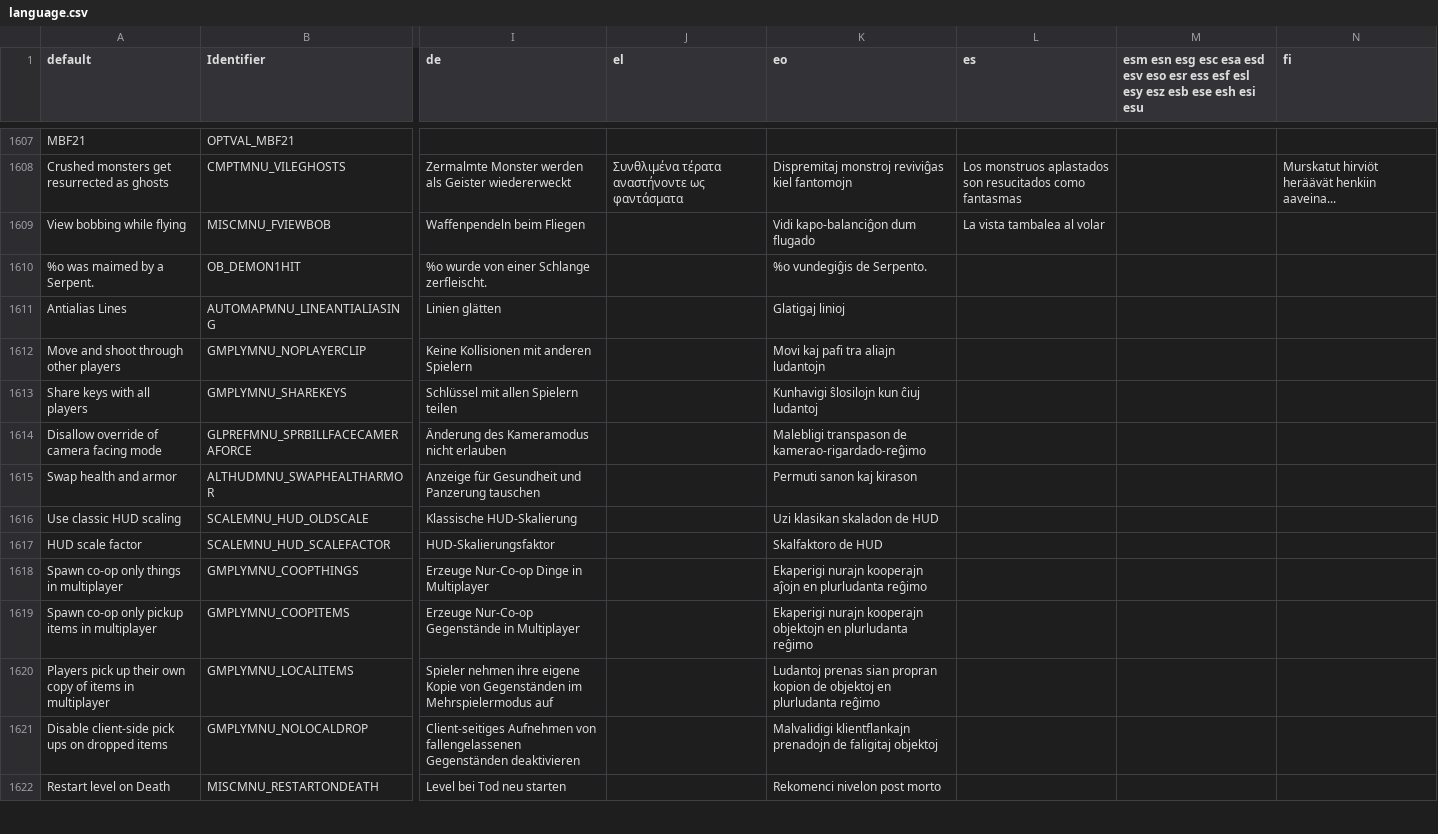
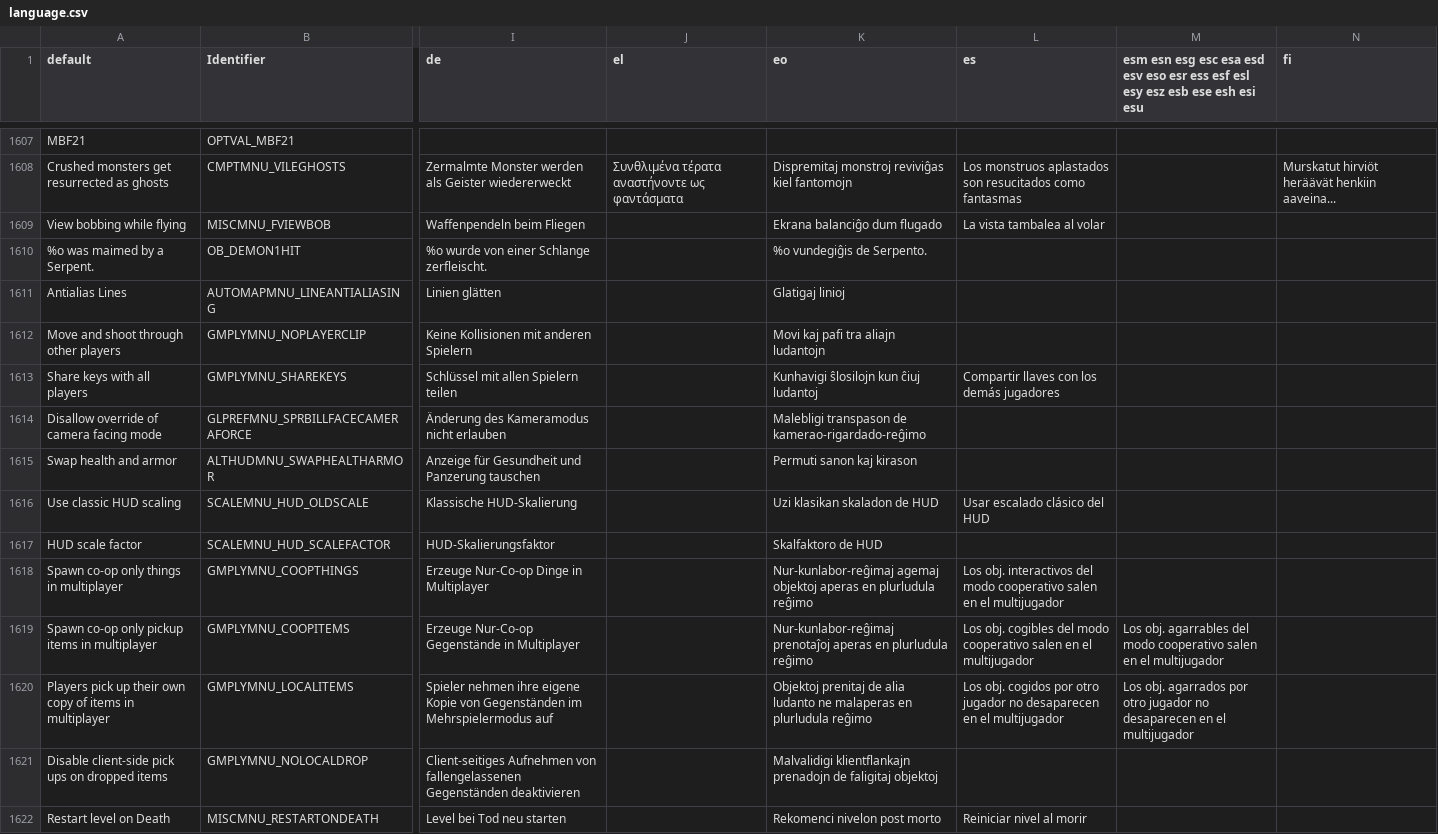
Before and after one commit to TwelveEyes/UZDoom, a CSV file: wadsrc/static/language.csv, drawn as a sheet; only a part is shown, gaps mark what is left out; the diff covers the shown part only; the diff names each change by its address in the sheet, - before the commit and + after, or states it on an @@ line.

Commit message:
- language update
# Conflicts:
#	wadsrc/static/language.0

```diff
--- a/wadsrc/static/language.csv
+++ b/wadsrc/static/language.csv
-K1609 (eo): Vidi kapo-balanciĝon dum flugado
+K1609 (eo): Ekrana balanciĝo dum flugado
-L1613 (es): (empty)
+L1613 (es): Compartir llaves con los demás jugadores
-L1616 (es): (empty)
+L1616 (es): Usar escalado clásico del HUD
-K1618 (eo): Ekaperigi nurajn kooperajn aĵojn en plurludanta reĝimo
+K1618 (eo): Nur-kunlabor-reĝimaj agemaj objektoj aperas en plurludula reĝimo
-L1618 (es): (empty)
+L1618 (es): Los obj. interactivos del modo cooperativo salen en el multijugador
-K1619 (eo): Ekaperigi nurajn kooperajn objektojn en plurludanta reĝimo
+K1619 (eo): Nur-kunlabor-reĝimaj prenotaĵoj aperas en plurludula reĝimo
-L1619 (es): (empty)
+L1619 (es): Los obj. cogibles del modo cooperativo salen en el multijugador
-M1619: (empty)
+M1619: Los obj. agarrables del modo cooperativo salen en el multijugador
-K1620 (eo): Ludantoj prenas sian propran kopion de objektoj en plurludanta reĝimo
+K1620 (eo): Objektoj prenitaj de alia ludanto ne malaperas en plurludula reĝimo
-L1620 (es): (empty)
+L1620 (es): Los obj. cogidos por otro jugador no desaparecen en el multijugador
-M1620: (empty)
+M1620: Los obj. agarrados por otro jugador no desaparecen en el multijugador
-L1622 (es): (empty)
+L1622 (es): Reiniciar nivel al morir
```
Also changed, not shown: 49 edited cells elsewhere in this file, 2 other files.
